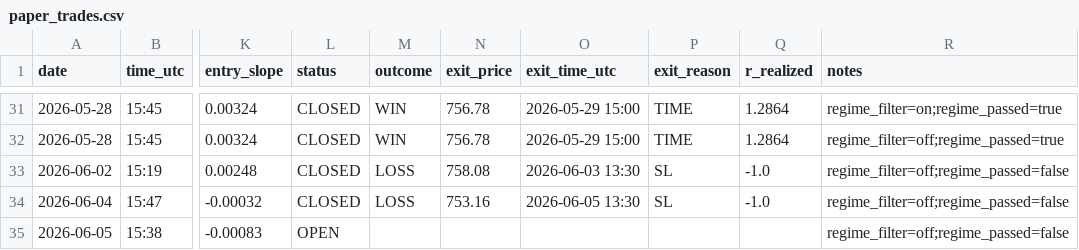
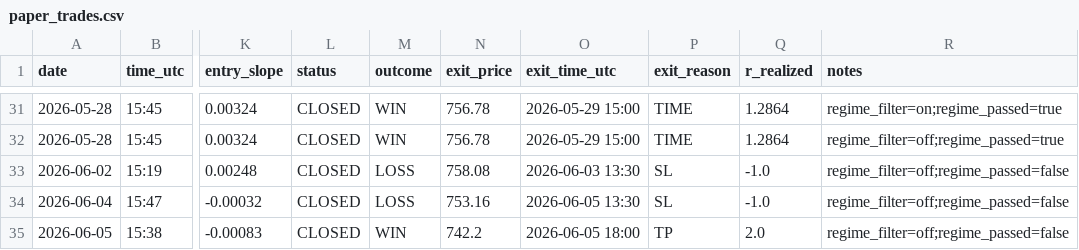
Before and after one commit to Davidtar12/paper-trader, a CSV file: paper_trades.csv, drawn as a sheet; only a part is shown, gaps mark what is left out; the diff names each change by its address in the sheet, - before the commit and + after, or states it on an @@ line.

Commit message:
signals: 2026-06-05 21:33 UTC

```diff
--- a/paper_trades.csv
+++ b/paper_trades.csv
-L35 (status): OPEN
+L35 (status): CLOSED
-M35 (outcome): (empty)
+M35 (outcome): WIN
-N35 (exit_price): (empty)
+N35 (exit_price): 742.2
-O35 (exit_time_utc): (empty)
+O35 (exit_time_utc): 2026-06-05 18:00
-P35 (exit_reason): (empty)
+P35 (exit_reason): TP
-Q35 (r_realized): (empty)
+Q35 (r_realized): 2.0
```
